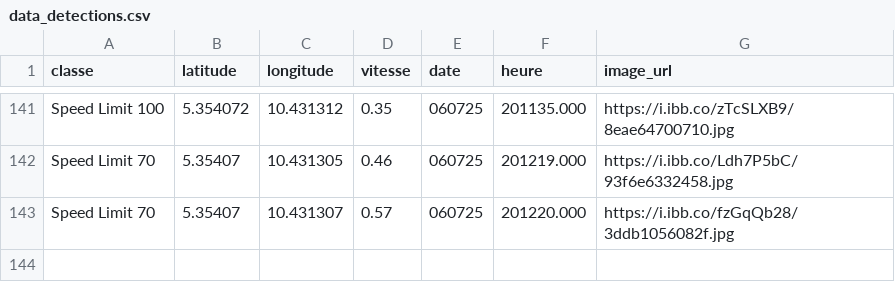
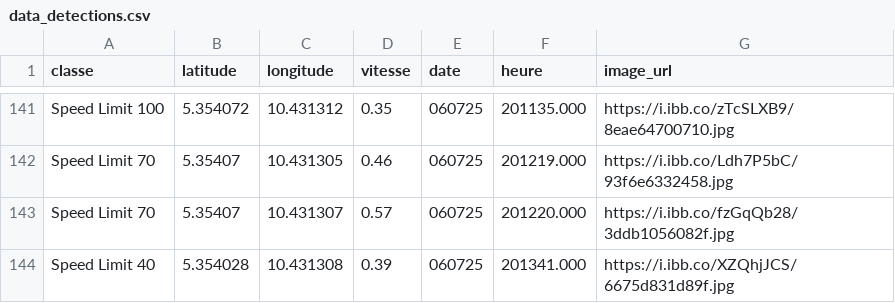
Before and after one commit to Aurel-switch/carte-gps, a CSV file: data_detections.csv, drawn as a sheet; only a part is shown, gaps mark what is left out; the diff names each change by its address in the sheet, - before the commit and + after, or states it on an @@ line.

```diff
--- a/data_detections.csv
+++ b/data_detections.csv
+row 144: Speed Limit 40 | 5.354028 | 10.431308 | 0.39 | 060725 | 201341.000 | https://i.ibb.co/XZQhjJCS/6675d831d89f.jpg
```
Also changed, not shown: 1 other file.
